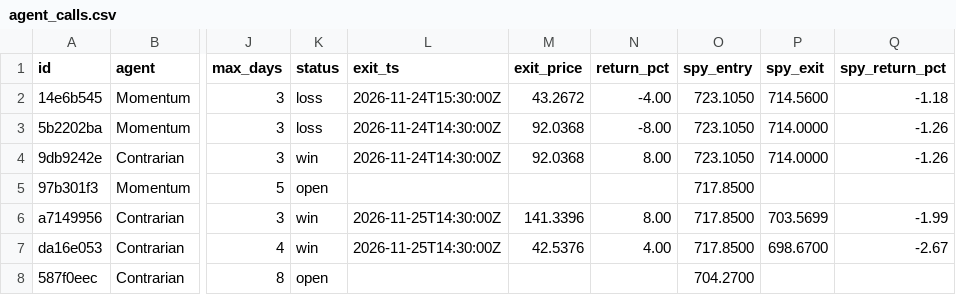
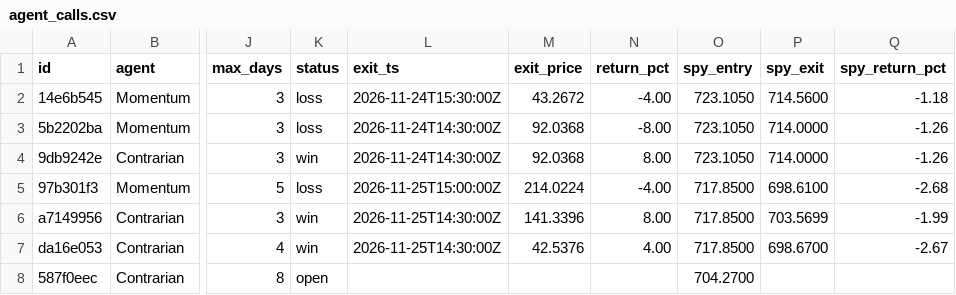
Before and after one commit to romegalv/market-watcher, a CSV file: agent_calls.csv, drawn as a sheet; only a part is shown, gaps mark what is left out; the diff names each change by its address in the sheet, - before the commit and + after, or states it on an @@ line.

Commit message:
agents: 2026-11-25T15:37Z

```diff
--- a/agent_calls.csv
+++ b/agent_calls.csv
-K5 (status): open
+K5 (status): loss
-L5 (exit_ts): (empty)
+L5 (exit_ts): 2026-11-25T15:00:00Z
-M5 (exit_price): (empty)
+M5 (exit_price): 214.0224
-N5 (return_pct): (empty)
+N5 (return_pct): -4.00
-P5 (spy_exit): (empty)
+P5 (spy_exit): 698.6100
-Q5 (spy_return_pct): (empty)
+Q5 (spy_return_pct): -2.68
```
